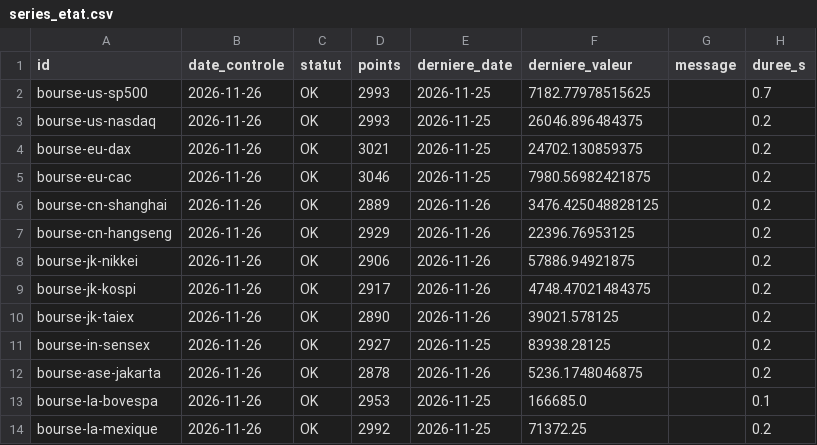
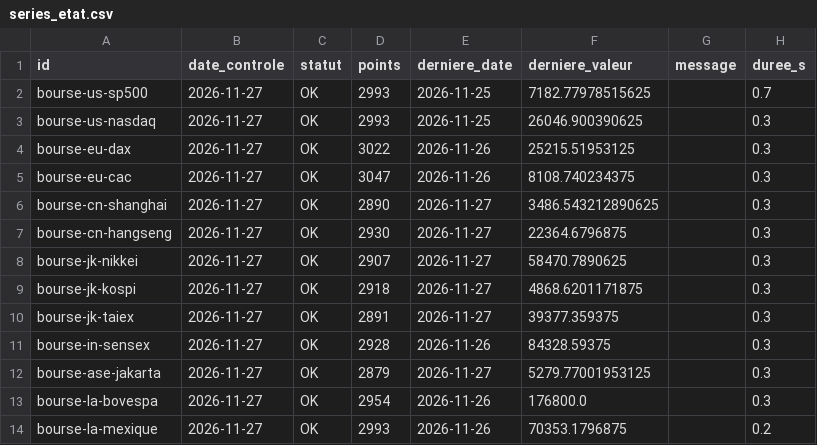
Before and after one commit to GabrielPlassat/tableaubord_innov, a CSV file: journal/series_etat.csv, drawn as a sheet; only a part is shown; the diff covers the shown part only.

```diff
--- a/journal/series_etat.csv
+++ b/journal/series_etat.csv
@@ -1,14 +1,14 @@
 id,date_controle,statut,points,derniere_date,derniere_valeur,message,duree_s
-bourse-us-sp500,2026-11-26,OK,2993,2026-11-25,7182.77978515625,,0.7
-bourse-us-nasdaq,2026-11-26,OK,2993,2026-11-25,26046.896484375,,0.2
-bourse-eu-dax,2026-11-26,OK,3021,2026-11-25,24702.130859375,,0.2
-bourse-eu-cac,2026-11-26,OK,3046,2026-11-25,7980.56982421875,,0.2
-bourse-cn-shanghai,2026-11-26,OK,2889,2026-11-26,3476.425048828125,,0.2
-bourse-cn-hangseng,2026-11-26,OK,2929,2026-11-26,22396.76953125,,0.2
-bourse-jk-nikkei,2026-11-26,OK,2906,2026-11-26,57886.94921875,,0.2
-bourse-jk-kospi,2026-11-26,OK,2917,2026-11-26,4748.47021484375,,0.2
-bourse-jk-taiex,2026-11-26,OK,2890,2026-11-26,39021.578125,,0.2
-bourse-in-sensex,2026-11-26,OK,2927,2026-11-25,83938.28125,,0.2
-bourse-ase-jakarta,2026-11-26,OK,2878,2026-11-26,5236.1748046875,,0.2
-bourse-la-bovespa,2026-11-26,OK,2953,2026-11-25,166685.0,,0.1
-bourse-la-mexique,2026-11-26,OK,2992,2026-11-25,71372.25,,0.2
+bourse-us-sp500,2026-11-27,OK,2993,2026-11-25,7182.77978515625,,0.7
+bourse-us-nasdaq,2026-11-27,OK,2993,2026-11-25,26046.900390625,,0.3
+bourse-eu-dax,2026-11-27,OK,3022,2026-11-26,25215.51953125,,0.3
+bourse-eu-cac,2026-11-27,OK,3047,2026-11-26,8108.740234375,,0.3
+bourse-cn-shanghai,2026-11-27,OK,2890,2026-11-27,3486.543212890625,,0.3
+bourse-cn-hangseng,2026-11-27,OK,2930,2026-11-27,22364.6796875,,0.3
+bourse-jk-nikkei,2026-11-27,OK,2907,2026-11-27,58470.7890625,,0.3
+bourse-jk-kospi,2026-11-27,OK,2918,2026-11-27,4868.6201171875,,0.3
+bourse-jk-taiex,2026-11-27,OK,2891,2026-11-27,39377.359375,,0.3
+bourse-in-sensex,2026-11-27,OK,2928,2026-11-26,84328.59375,,0.3
+bourse-ase-jakarta,2026-11-27,OK,2879,2026-11-27,5279.77001953125,,0.3
+bourse-la-bovespa,2026-11-27,OK,2954,2026-11-26,176800.0,,0.3
+bourse-la-mexique,2026-11-27,OK,2993,2026-11-26,70353.1796875,,0.2
```
Also changed, not shown: 99 edited cells elsewhere in this file.
